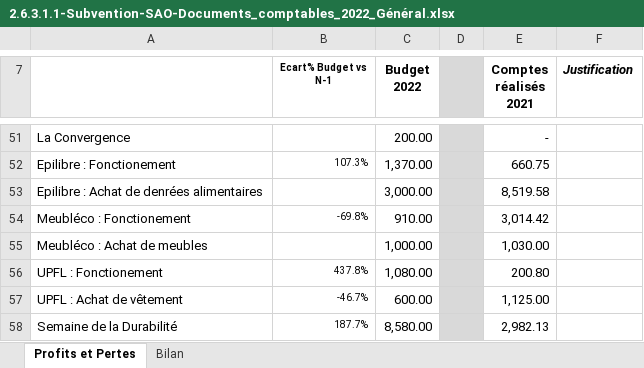
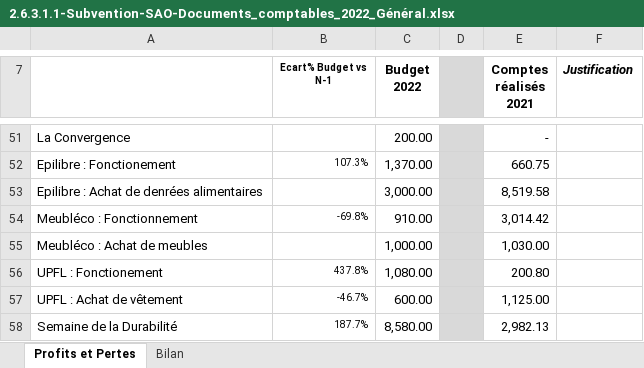
Before and after one commit to Tresorerie-UP/UPSecretrariat, an Excel workbook: 7 - Recherche Entrées/1 - Subventions/2021-2022/AVP-SAO/Dossier Final V3/2.6.3.1.1-Subvention-SAO-Documents_comptables_2022_Général.xlsx, sheet Profits et Pertes, drawn as a sheet; only a part is shown, gaps mark what is left out; values as stored, in another font and other column widths than the file's, no borders; the diff names each change by its address in the sheet, - before the commit and + after, or states it on an @@ line.

```diff
--- a/7 - Recherche Entrées/1 - Subventions/2021-2022/AVP-SAO/Dossier Final V3/2.6.3.1.1-Subvention-SAO-Documents_comptables_2022_Général.xlsx (sheet Profits et Pertes)
+++ b/7 - Recherche Entrées/1 - Subventions/2021-2022/AVP-SAO/Dossier Final V3/2.6.3.1.1-Subvention-SAO-Documents_comptables_2022_Général.xlsx (sheet Profits et Pertes)
-A54: Meubléco : Fonctionement
+A54: Meubléco : Fonctionnement
```
Also changed, not shown: 2 - Bilans/2021-2022/Unipoly_Bilan_Trimestriel_21-22.xlsx, 10 other files.
